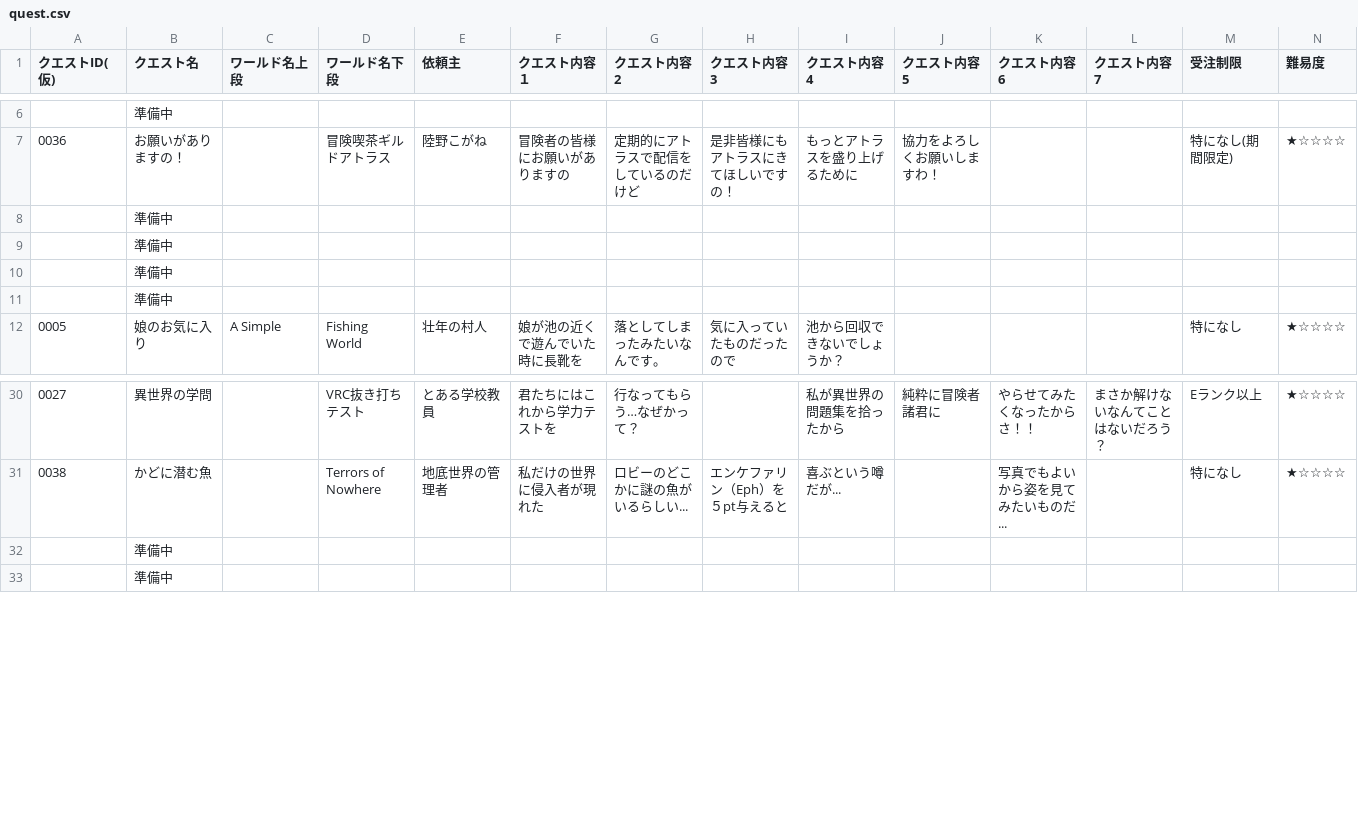
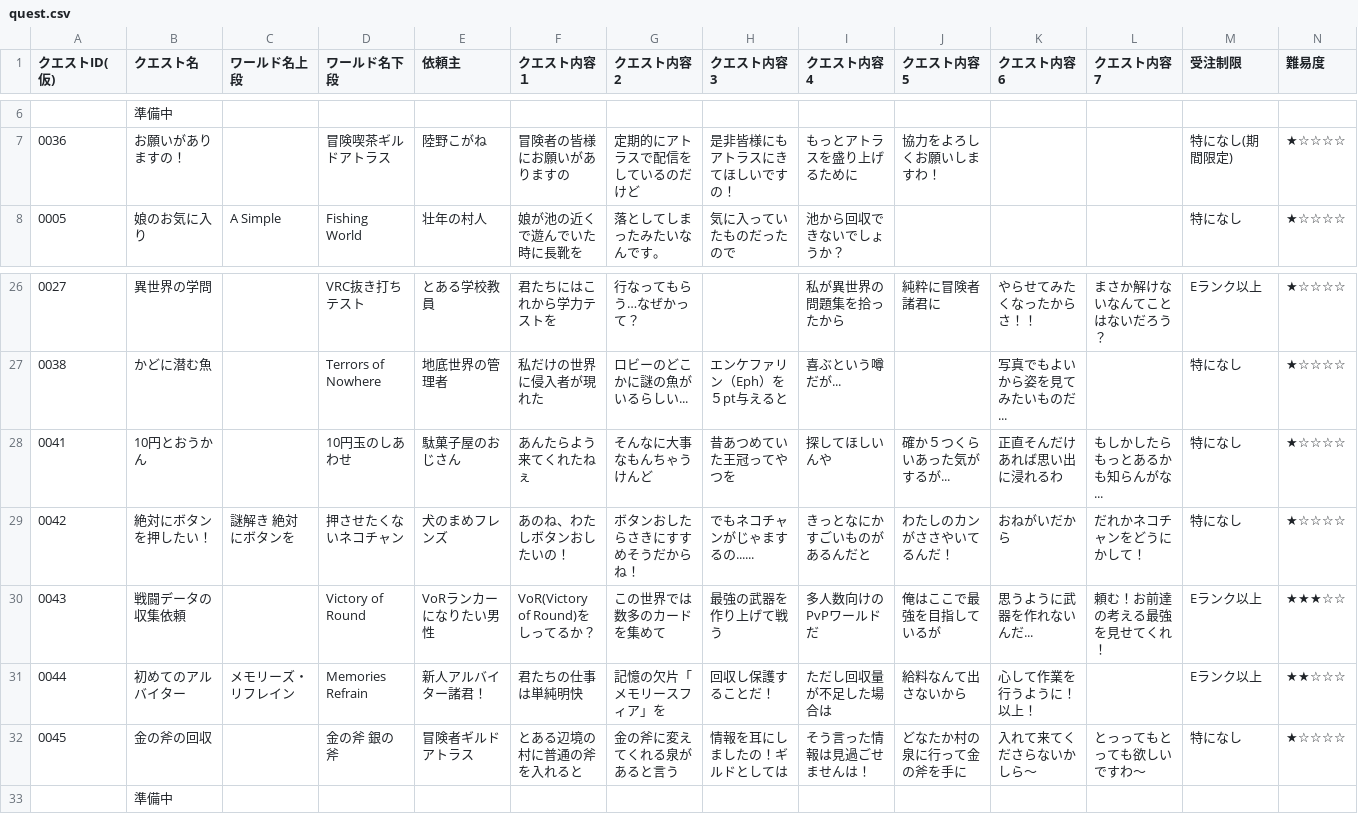
Before and after one commit to nifsan/quest_table, a CSV file: quest.csv, drawn as a sheet; only a part is shown, gaps mark what is left out; removed rows and columns are numbered as before the commit, all else as after; rows hold the shown columns only; the diff names each change by its address in the sheet, - before the commit and + after, or states it on an @@ line.

Commit message:
Update quest.csv

```diff
--- a/quest.csv
+++ b/quest.csv
-row 8:  | 準備中
-row 9:  | 準備中
-row 10:  | 準備中
-row 11:  | 準備中
-row 32:  | 準備中
+row 28: 0041 | 10円とおうかん |  | 10円玉のしあわせ | 駄菓子屋のおじさん | あんたらよう来てくれたねぇ | そんなに大事なもんちゃうけんど | 昔あつめていた王冠ってやつを | 探してほしいんや | 確か５つくらいあった気がするが... | 正直そんだけあれば思い出に浸れるわ | もしかしたらもっとあるかも知らんがな... | 特になし | ★☆☆☆☆
+row 29: 0042 | 絶対にボタンを押したい！ | 謎解き 絶対にボタンを | 押させたくないネコチャン | 犬のまめフレンズ | あのね、わたしボタンおしたいの！ | ボタンおしたらさきにすすめそうだからね！ | でもネコチャンがじゃまするの...... | きっとなにかすごいものがあるんだと | わたしのカンがささやいてるんだ！ | おねがいだから | だれかネコチャンをどうにかして！ | 特になし | ★☆☆☆☆
+row 30: 0043 | 戦闘データの収集依頼 |  | Victory of Round | VoRランカーになりたい男性 | VoR(Victory of Round)をしってるか？ | この世界では数多のカードを集めて | 最強の武器を作り上げて戦う | 多人数向けのPvPワールドだ | 俺はここで最強を目指しているが | 思うように武器を作れないんだ... | 頼む！お前達の考える最強を見せてくれ！ | Eランク以上 | ★★★☆☆
+row 31: 0044 | 初めてのアルバイター | メモリーズ・リフレイン | Memories Refrain | 新人アルバイター諸君！ | 君たちの仕事は単純明快 | 記憶の欠片「メモリースフィア」を | 回収し保護することだ！ | ただし回収量が不足した場合は | 給料なんて出さないから | 心して作業を行うように！以上！ |  | Eランク以上 | ★★☆☆☆
+row 32: 0045 | 金の斧の回収 |  | 金の斧 銀の斧 | 冒険者ギルドアトラス | とある辺境の村に普通の斧を入れると | 金の斧に変えてくれる泉があると言う | 情報を耳にしましたの！ギルドとしては | そう言った情報は見過ごせませんは！ | どなたか村の泉に行って金の斧を手に | 入れて来てくださらないかしら～ | とっってもとっても欲しいですわ～ | 特になし | ★☆☆☆☆
```
